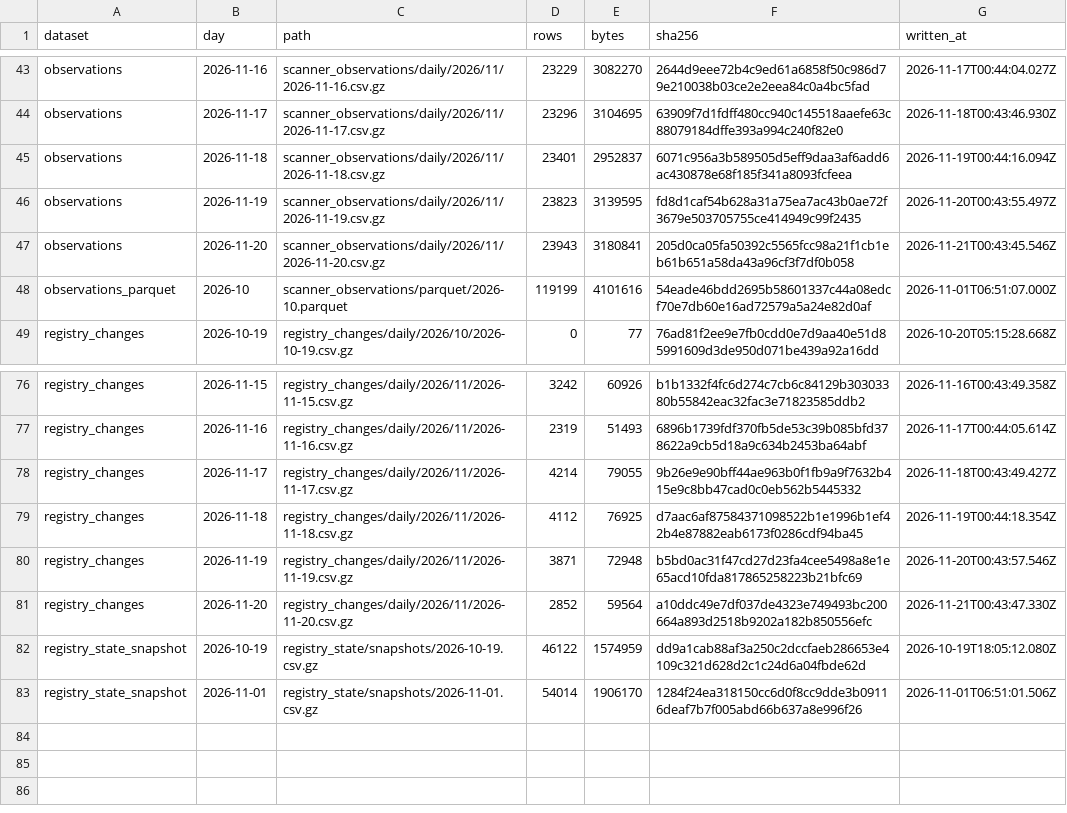
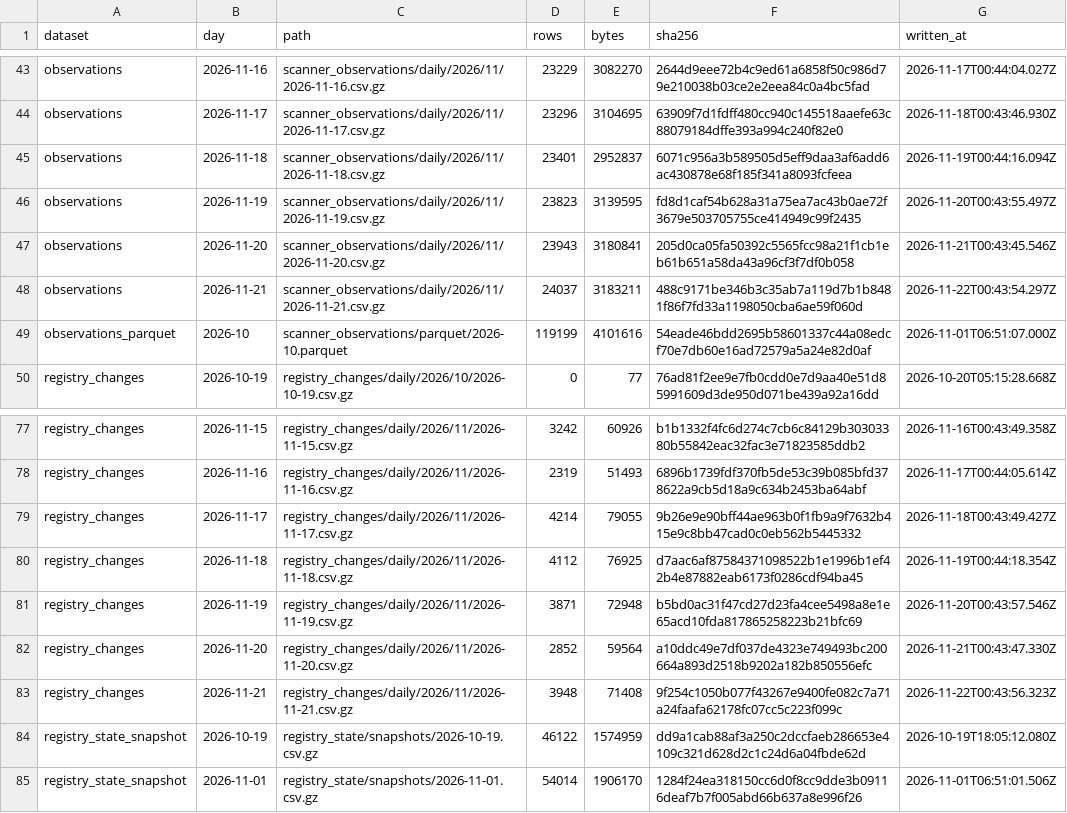
Before and after one commit to PetShopBros/lowdown-data, a CSV file: MANIFEST.csv, drawn as a sheet; only a part is shown, gaps mark what is left out; the diff names each change by its address in the sheet, - before the commit and + after, or states it on an @@ line.

Commit message:
data: archive 2026-11-22

```diff
--- a/MANIFEST.csv
+++ b/MANIFEST.csv
+row 48: observations | 2026-11-21 | scanner_observations/daily/2026/11/2026-11-21.csv.gz | 24037 | 3183211 | 488c9171be346b3c35ab7a119d7b1b8481f86f7fd33a1198050cba6ae59f060d | 2026-11-22T00:43:54.297Z
+row 83: registry_changes | 2026-11-21 | registry_changes/daily/2026/11/2026-11-21.csv.gz | 3948 | 71408 | 9f254c1050b077f43267e9400fe082c7a71a24faafa62178fc07cc5c223f099c | 2026-11-22T00:43:56.323Z
```
Also changed, not shown: 2 other files.
